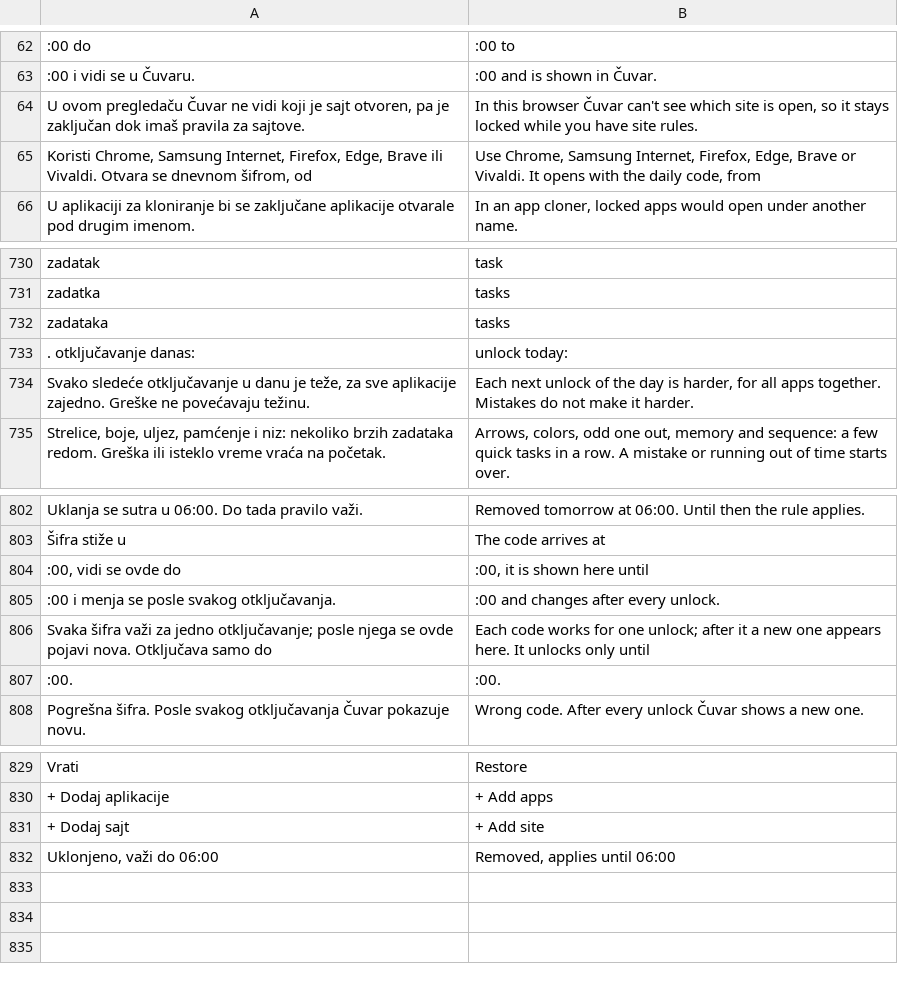
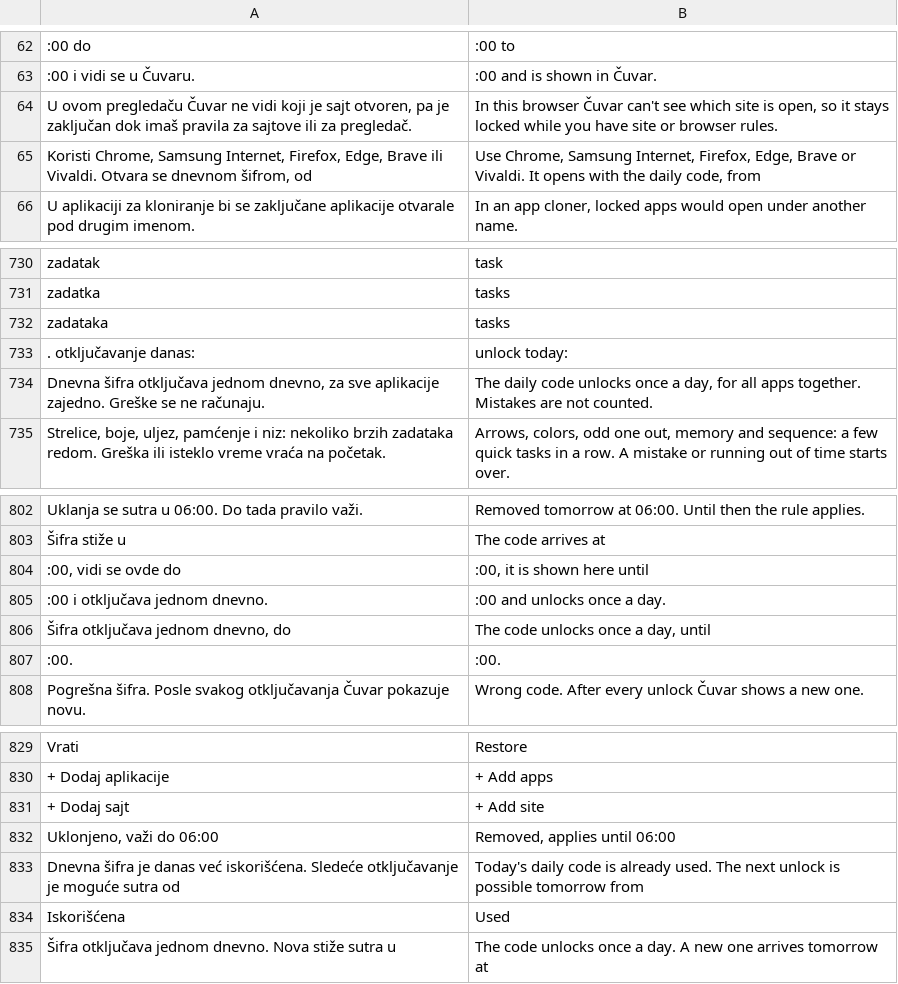
Before and after one commit to AmirHassanConsulting/cuvar, a TSV file: app/src/main/assets/en.tsv, drawn as a sheet; only a part is shown, gaps mark what is left out; removed rows and columns are numbered as before the commit, all else as after; the diff names each change by its address in the sheet, - before the commit and + after, or states it on an @@ line.

```diff
--- a/app/src/main/assets/en.tsv
+++ b/app/src/main/assets/en.tsv
-A64: …pravila za sajtove.
+A64: …pravila za sajtove ili za pregledač.
-B64: …have site rules.
+B64: …have site or browser rules.
-A734: Svako sledeće otključavanje u danu je teže, za sve aplikacije zajedno. Greške ne povećavaju težinu.
+A734: Dnevna šifra otključava jednom dnevno, za sve aplikacije zajedno. Greške se ne računaju.
-B734: Each next unlock of the day is harder, for all apps together. Mistakes do not make it harder.
+B734: The daily code unlocks once a day, for all apps together. Mistakes are not counted.
-row 805: :00 i menja se posle svakog otključavanja. | :00 and changes after every unlock.
-row 806: Svaka šifra važi za jedno otključavanje; posle njega se ovde pojavi nova. Otključava samo do | Each code works for one unlock; after it a new one appears here. It unlocks only until
+row 805: :00 i otključava jednom dnevno. | :00 and unlocks once a day.
+row 806: Šifra otključava jednom dnevno, do | The code unlocks once a day, until
+row 833: Dnevna šifra je danas već iskorišćena. Sledeće otključavanje je moguće sutra od | Today's daily code is already used. The next unlock is possible tomorrow from
+row 834: Iskorišćena | Used
+row 835: Šifra otključava jednom dnevno. Nova stiže sutra u | The code unlocks once a day. A new one arrives tomorrow at
```
Also changed, not shown: app/src/main/assets/de.tsv, 25 other files.
